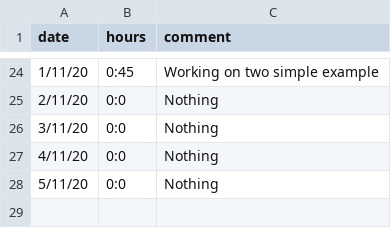
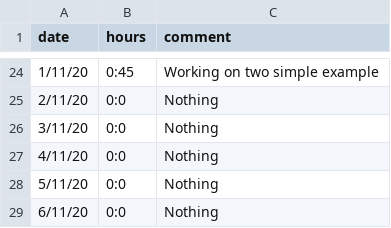
Before and after one commit to ebrahimraeyat/work_trace, a CSV file: developer_hours.csv, drawn as a sheet; only a part is shown, gaps mark what is left out; the diff names each change by its address in the sheet, - before the commit and + after, or states it on an @@ line.

Commit message:
6-11-2020, 0:0

```diff
--- a/developer_hours.csv
+++ b/developer_hours.csv
+row 29: 6/11/20 | 0:0 | Nothing
```
